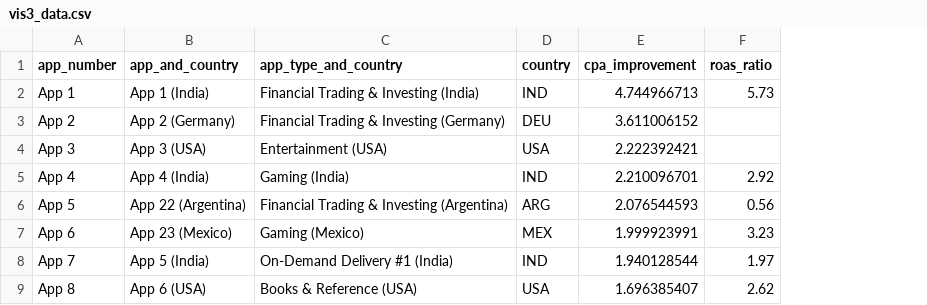
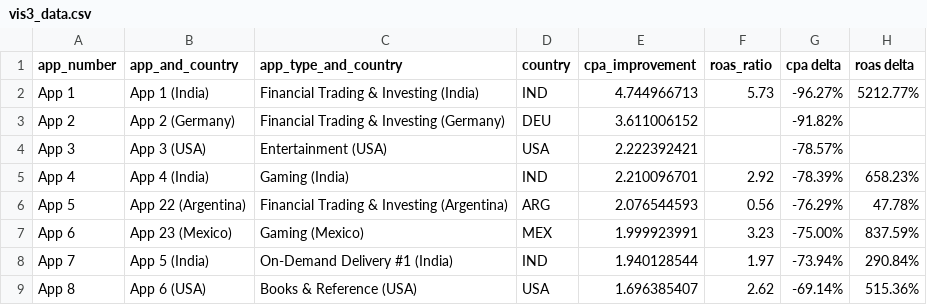
Before and after one commit to parabolestudio/molocoreengagement, a CSV file: data/vis3_data.csv, drawn as a sheet; only a part is shown; the diff names each change by its address in the sheet, - before the commit and + after, or states it on an @@ line.

```diff
--- a/data/vis3_data.csv
+++ b/data/vis3_data.csv
+column G (cpa delta), rows 2-9: -96.27% | -91.82% | -78.57% | -78.39% | -76.29% | -75.00% | -73.94% | -69.14%
+column H (roas delta), rows 2-9: 5212.77% |  |  | 658.23% | 47.78% | 837.59% | 290.84% | 515.36%
```
Also changed, not shown: data/vis2_verticals_inclusion.csv, 2 other files.
